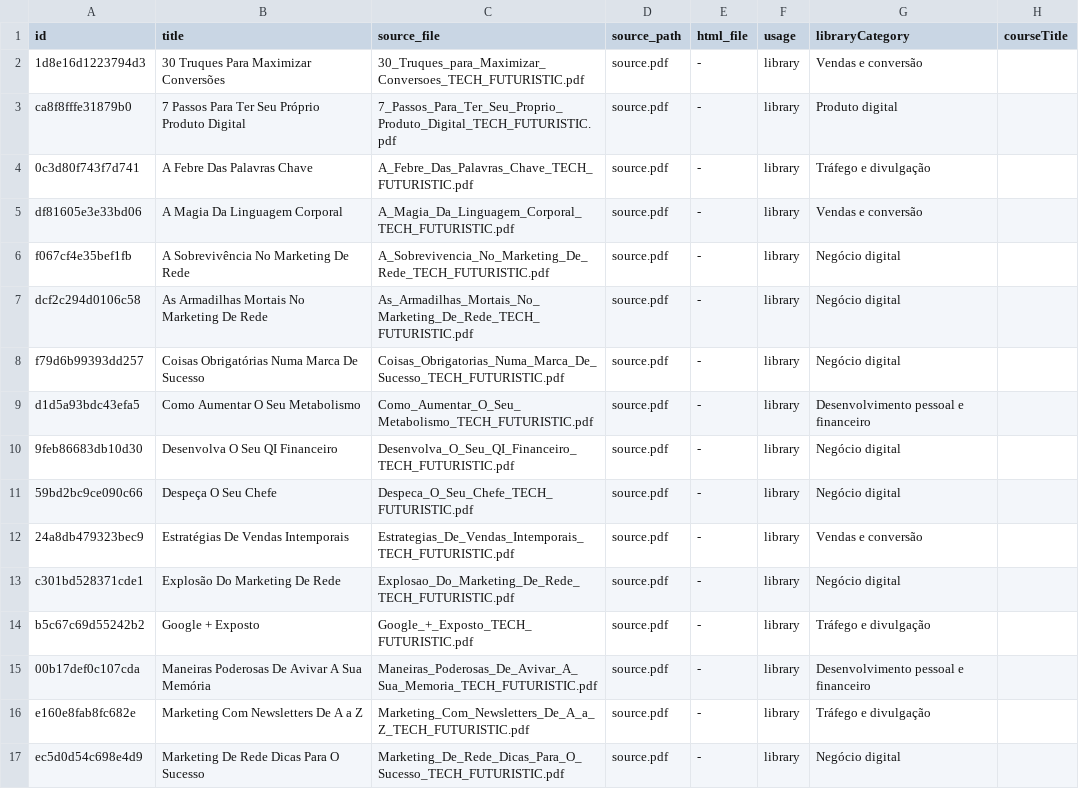
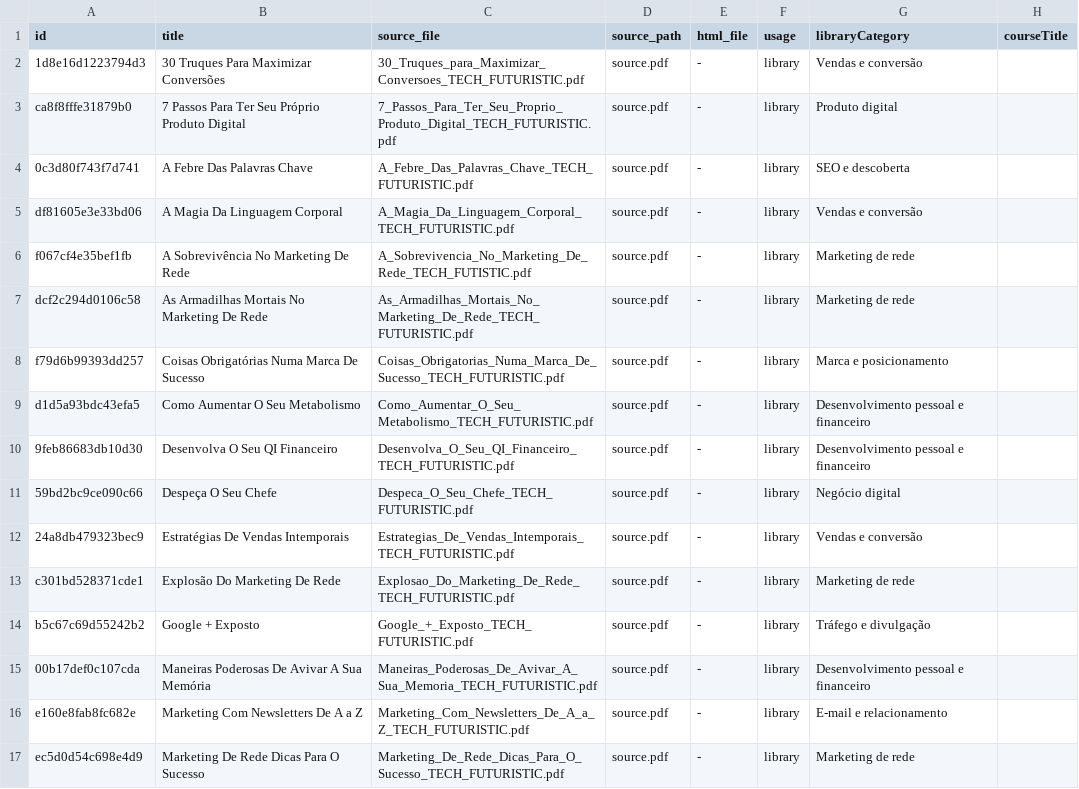
Before and after one commit to sistemacodigolucrativo/pagina-lucrativa-consolidada, a TSV file: ebook-import/ebook-manifest.tsv, drawn as a sheet; only a part is shown; the diff covers the shown part only; the diff names each change by its address in the sheet, - before the commit and + after, or states it on an @@ line.

```diff
--- a/ebook-import/ebook-manifest.tsv
+++ b/ebook-import/ebook-manifest.tsv
-G4 (libraryCategory): Tráfego e divulgação
+G4 (libraryCategory): SEO e descoberta
-C6 (source_file): A_Sobrevivencia_No_Marketing_De_Rede_TECH_FUTURISTIC.pdf
+C6 (source_file): A_Sobrevivencia_No_Marketing_De_Rede_TECH_FUTISTIC.pdf
-G6:G7 (libraryCategory): Negócio digital
+G6:G7 (libraryCategory): Marketing de rede
-G8 (libraryCategory): Negócio digital
+G8 (libraryCategory): Marca e posicionamento
-G10 (libraryCategory): Negócio digital
+G10 (libraryCategory): Desenvolvimento pessoal e financeiro
-G13 (libraryCategory): Negócio digital
+G13 (libraryCategory): Marketing de rede
-G16 (libraryCategory): Tráfego e divulgação
+G16 (libraryCategory): E-mail e relacionamento
-G17 (libraryCategory): Negócio digital
+G17 (libraryCategory): Marketing de rede
```
Also changed, not shown: 57 edited cells elsewhere in this file.
